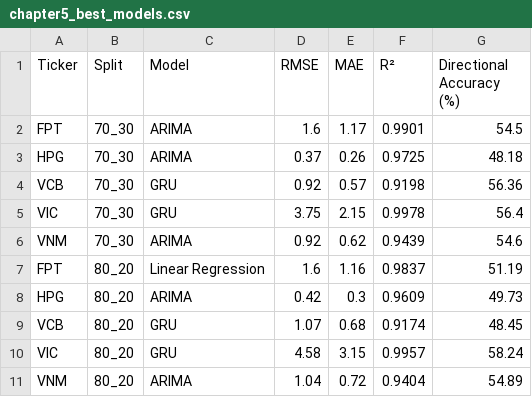
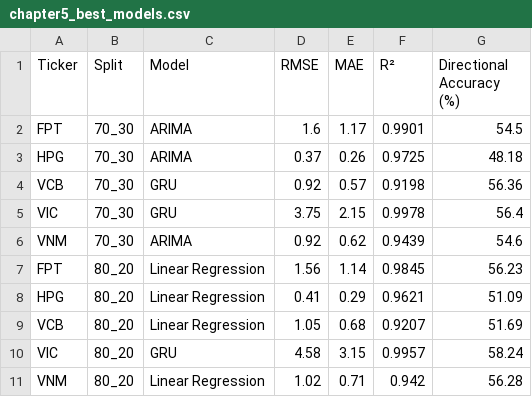
Before and after one commit to PhongNguyenTrung/stock-time-series, a CSV file: results/comparison/chapter5_best_models.csv, drawn as a sheet.

```diff
--- a/results/comparison/chapter5_best_models.csv
+++ b/results/comparison/chapter5_best_models.csv
@@ -6,6 +6,6 @@ VIC,70_30,GRU,3.75,2.15,0.9978,56.4
 VNM,70_30,ARIMA,0.92,0.62,0.9439,54.6
-FPT,80_20,Linear Regression,1.6,1.16,0.9837,51.19
-HPG,80_20,ARIMA,0.42,0.3,0.9609,49.73
-VCB,80_20,GRU,1.07,0.68,0.9174,48.45
+FPT,80_20,Linear Regression,1.56,1.14,0.9845,56.23
+HPG,80_20,Linear Regression,0.41,0.29,0.9621,51.09
+VCB,80_20,Linear Regression,1.05,0.68,0.9207,51.69
 VIC,80_20,GRU,4.58,3.15,0.9957,58.24
-VNM,80_20,ARIMA,1.04,0.72,0.9404,54.89
+VNM,80_20,Linear Regression,1.02,0.71,0.942,56.28
```
Also changed, not shown: docs/data/linear_regression_predictions.csv, docs/data/svr_predictions.csv, 44 other files.
